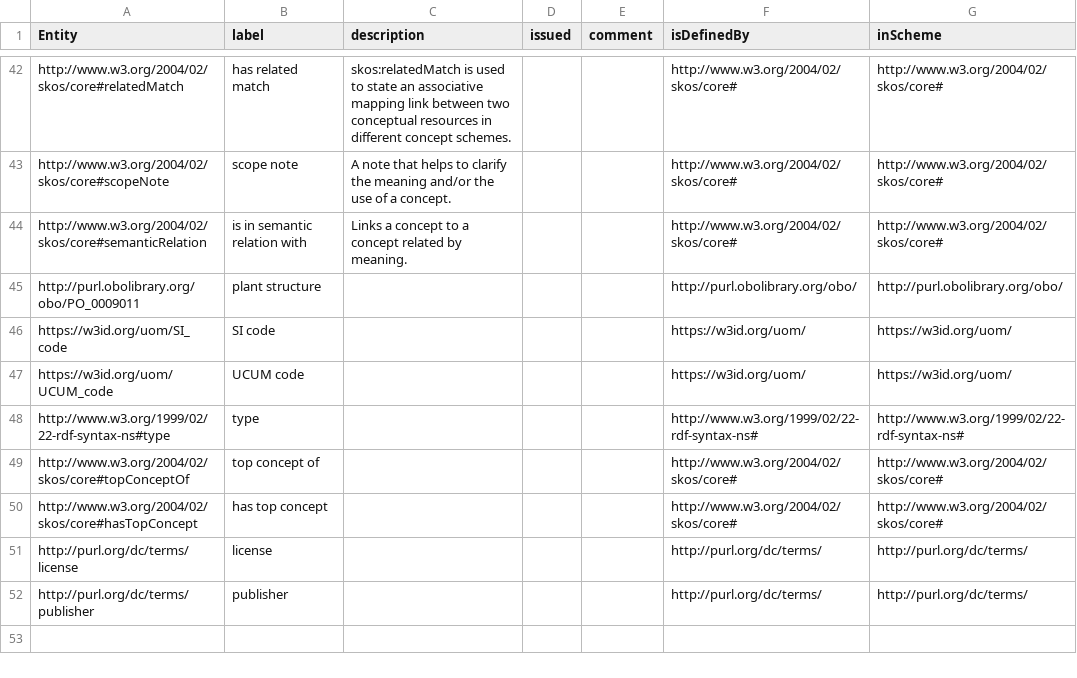
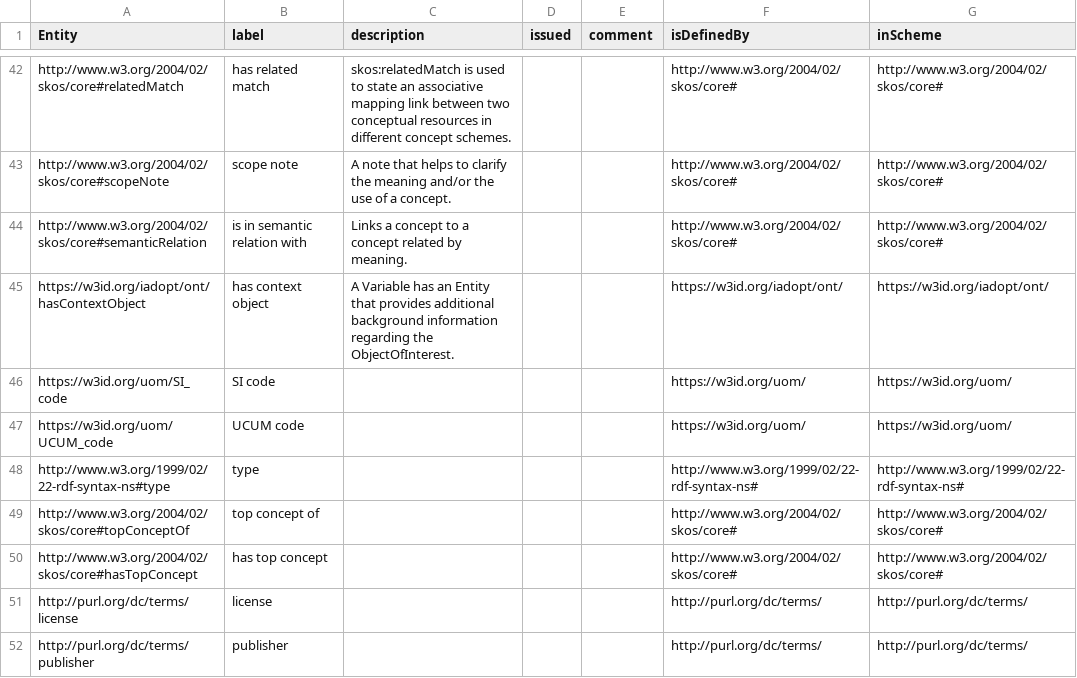
Before and after one commit to traitecoevo/APD, a CSV file: data/APD_annotation_properties.csv, drawn as a sheet; only a part is shown, gaps mark what is left out; removed rows and columns are numbered as before the commit, all else as after; the diff names each change by its address in the sheet, - before the commit and + after, or states it on an @@ line.

```diff
--- a/data/APD_annotation_properties.csv
+++ b/data/APD_annotation_properties.csv
-row 45: http://purl.obolibrary.org/obo/PO_0009011 | plant structure |  |  |  | http://purl.obolibrary.org/obo/ | http://purl.obolibrary.org/obo/
+row 45: https://w3id.org/iadopt/ont/hasContextObject | has context object | A Variable has an Entity that provides additional background information regarding the ObjectOfInterest. |  |  | https://w3id.org/iadopt/ont/ | https://w3id.org/iadopt/ont/
```
Also changed, not shown: data/APD_traits_input.csv, 2 other files.
